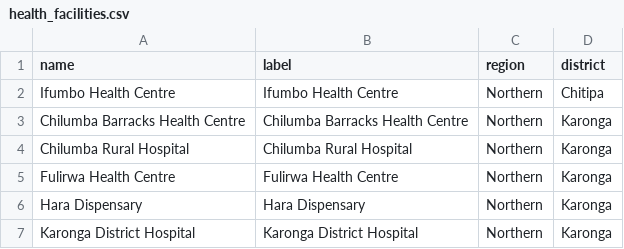
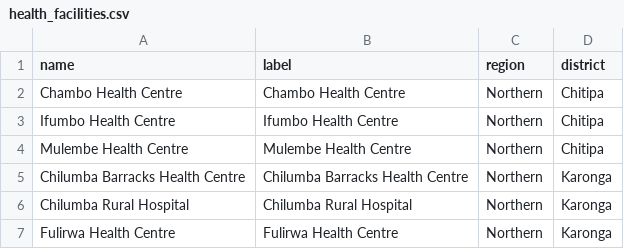
Before and after one commit to shinobi-hunter/kobo-media, a CSV file: village_configuration/health_facilities.csv, drawn as a sheet; only a part is shown; the shorter side is filled out with more unchanged rows.

Commit message:
Sync Sorted Media

```diff
--- a/village_configuration/health_facilities.csv
+++ b/village_configuration/health_facilities.csv
@@ -1,3 +1,5 @@
 "name","label","region","district"
+"Chambo Health Centre","Chambo Health Centre","Northern","Chitipa"
 "Ifumbo Health Centre","Ifumbo Health Centre","Northern","Chitipa"
+"Mulembe Health Centre","Mulembe Health Centre","Northern","Chitipa"
 "Chilumba Barracks Health Centre","Chilumba Barracks Health Centre","Northern","Karonga"
```
